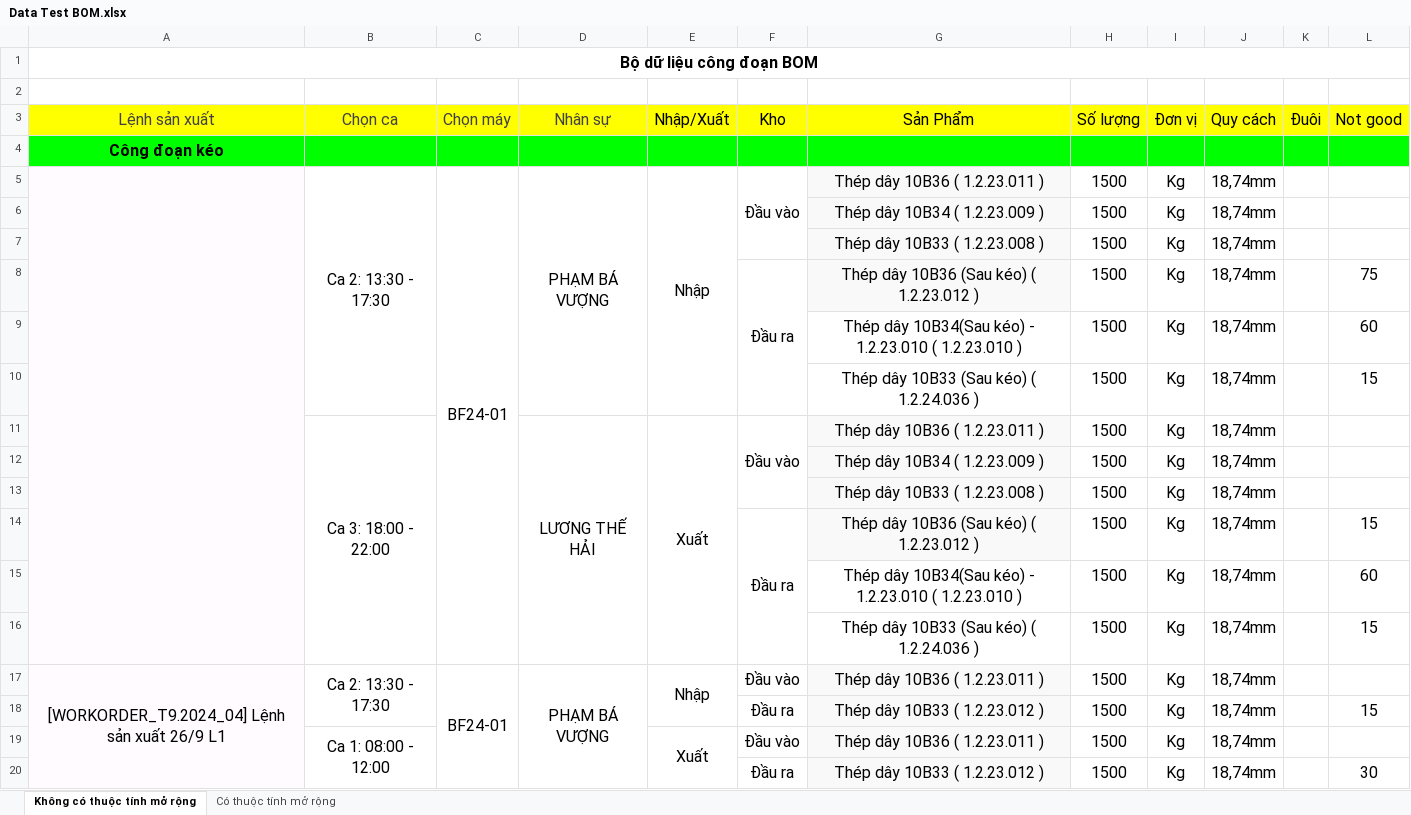
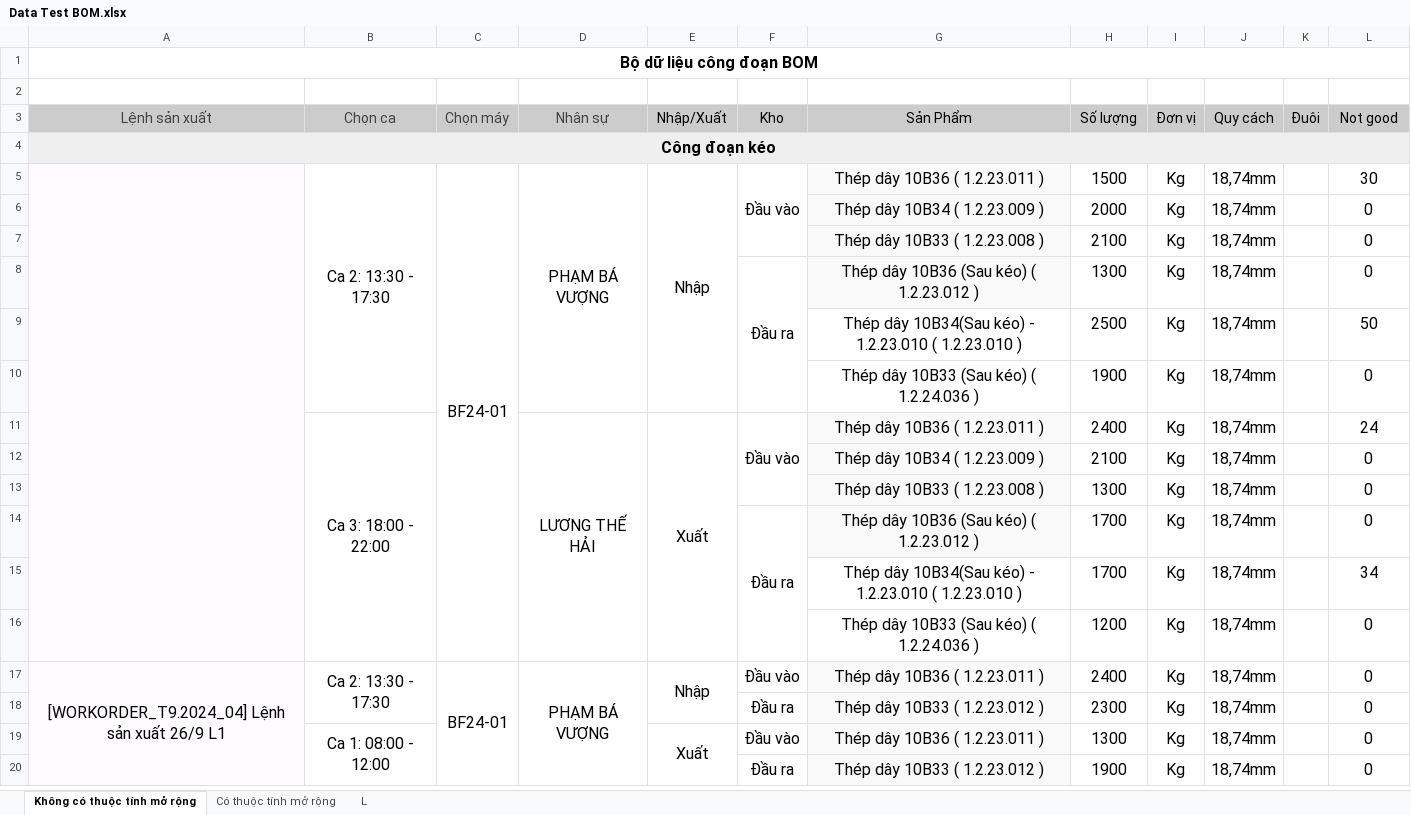
Before and after one commit to hercules3i/automation_test, an Excel workbook: data/Data Test BOM.xlsx, sheet Không có thuộc tính mở rộng, drawn as a sheet; only a part is shown; values as stored, in another font and other column widths than the file's, no borders; the diff covers the shown part only; the diff names each change by its address in the sheet, - before the commit and + after, or states it on an @@ line.

```diff
--- a/data/Data Test BOM.xlsx (sheet Không có thuộc tính mở rộng)
+++ b/data/Data Test BOM.xlsx (sheet Không có thuộc tính mở rộng)
+sheet tab: L
-A3:L3 fill: #FFFF00
+A3:L3 fill: #CCCCCC, text size: smaller
-A4 fill: #00FF00
+A4 fill: #EFEFEF
+A4:L4 merged
-B4:L4 fill: #00FF00
+B4:L4 fill: none
-L5 (Not good): (empty)
+L5 (Not good): 30
-H6 (Số lượng): 1500
+H6 (Số lượng): 2000
-L6:L7 (Not good): (empty)
+L6:L7 (Not good): 0
-H7 (Số lượng): 1500
+H7 (Số lượng): 2100
-H8 (Số lượng): 1500
+H8 (Số lượng): 1300
-L8 (Not good): 75
+L8 (Not good): 0
-H9 (Số lượng): 1500
+H9 (Số lượng): 2500
-L9 (Not good): 60
+L9 (Not good): 50
-H10 (Số lượng): 1500
+H10 (Số lượng): 1900
-L10 (Not good): 15
+L10 (Not good): 0
-H11 (Số lượng): 1500
+H11 (Số lượng): 2400
-L11 (Not good): (empty)
+L11 (Not good): 24
-H12 (Số lượng): 1500
+H12 (Số lượng): 2100
-L12:L13 (Not good): (empty)
+L12:L13 (Not good): 0
-H13 (Số lượng): 1500
+H13 (Số lượng): 1300
-H14:H15 (Số lượng): 1500
+H14:H15 (Số lượng): 1700
-L14 (Not good): 15
+L14 (Not good): 0
-L15 (Not good): 60
+L15 (Not good): 34
-H16 (Số lượng): 1500
+H16 (Số lượng): 1200
-L16 (Not good): 15
+L16 (Not good): 0
-H17 (Số lượng): 1500
+H17 (Số lượng): 2400
-L17 (Not good): (empty)
+L17 (Not good): 0
-H18 (Số lượng): 1500
+H18 (Số lượng): 2300
-L18 (Not good): 15
+L18 (Not good): 0
-H19 (Số lượng): 1500
+H19 (Số lượng): 1300
-L19 (Not good): (empty)
+L19 (Not good): 0
-H20 (Số lượng): 1500
+H20 (Số lượng): 1900
-L20 (Not good): 30
+L20 (Not good): 0
```
Also changed, not shown: 24 added rows, 25 removed rows, 1 moved row, 131 edited cells, cell formats and merged cells elsewhere in this sheet, sheet Có thuộc tính mở rộng, formulas that keep their value, 9 other files.
